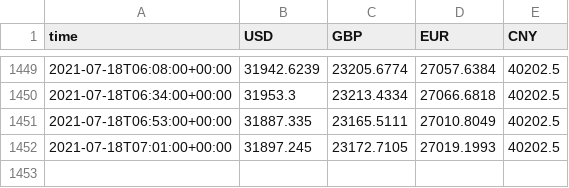
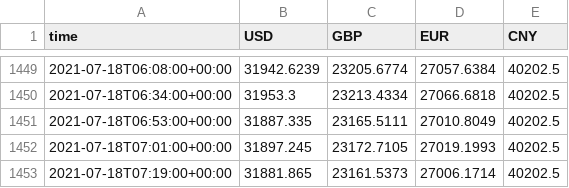
Before and after one commit to diogoalves/flatdata-test, a CSV file: bitcoin_rate.csv, drawn as a sheet; only a part is shown, gaps mark what is left out.

Commit message:
Flat: latest data (2021-07-18T07:19:39.299Z) {   "date": "2021-07-18T07:19:39.299Z",   "files": [     {       "name": "bitcoin_rate.csv",       "deltaBytes": 66,       "source": "https://api.coindesk.com/v2/bpi/currentprice.json"     }   ] }

```diff
--- a/bitcoin_rate.csv
+++ b/bitcoin_rate.csv
@@ -1452 +1452,2 @@ time,USD,GBP,EUR,CNY
 2021-07-18T07:01:00+00:00,31897.245,23172.7105,27019.1993,40202.5
+2021-07-18T07:19:00+00:00,31881.865,23161.5373,27006.1714,40202.5
```
